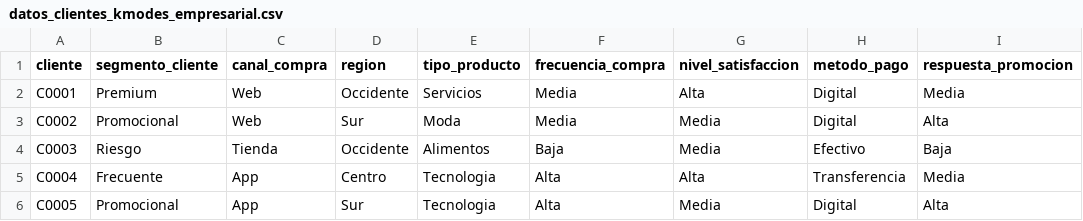
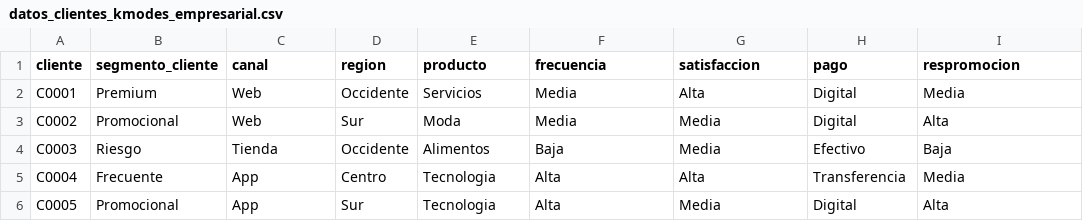
Before and after one commit to rpizarrog/Libro-Aprendizaje-Automatico.-Casos-de-Estudio-con-R-y-Python, a CSV file: datos/datos_clientes_kmodes_empresarial.csv, drawn as a sheet; only a part is shown; the diff names each change by its address in the sheet, - before the commit and + after, or states it on an @@ line.

Commit message:
Update datos_clientes_kmodes_empresarial.csv

```diff
--- a/datos/datos_clientes_kmodes_empresarial.csv
+++ b/datos/datos_clientes_kmodes_empresarial.csv
-C1: canal_compra
+C1: canal
-E1: tipo_producto
+E1: producto
-F1: frecuencia_compra
+F1: frecuencia
-G1: nivel_satisfaccion
+G1: satisfaccion
-H1: metodo_pago
+H1: pago
-I1: respuesta_promocion
+I1: respromocion
```
